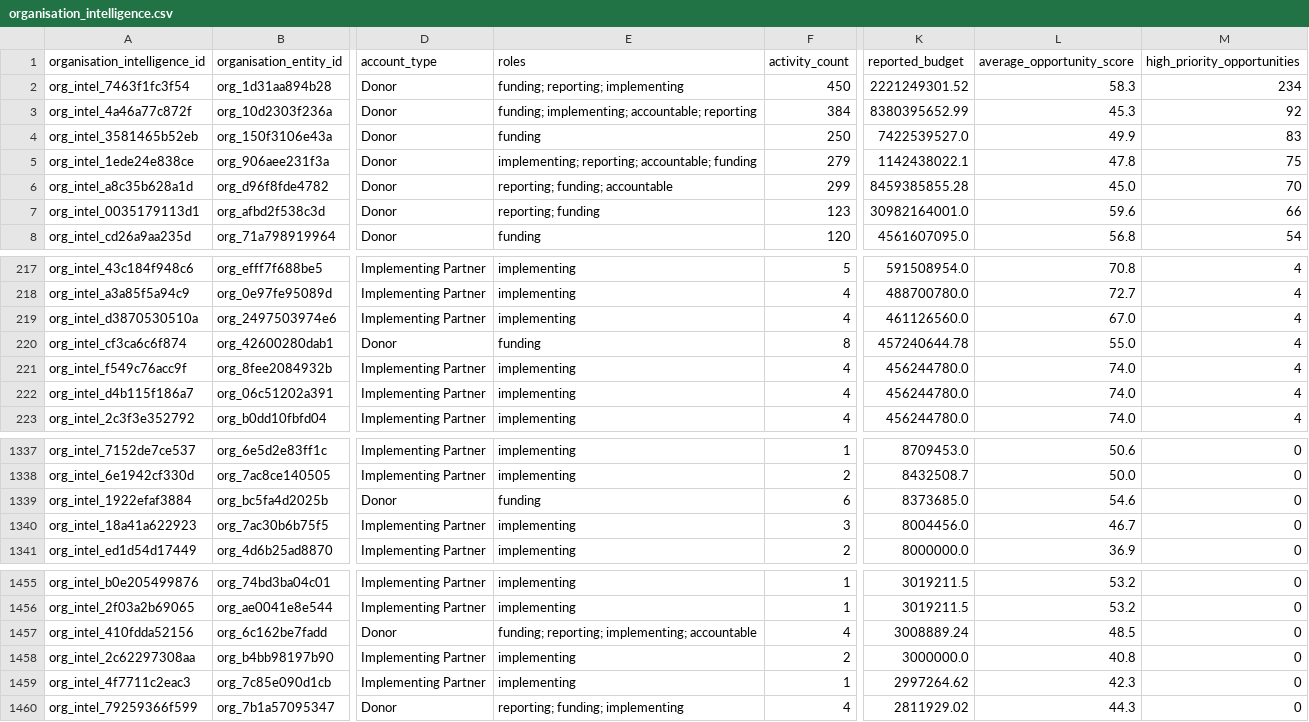
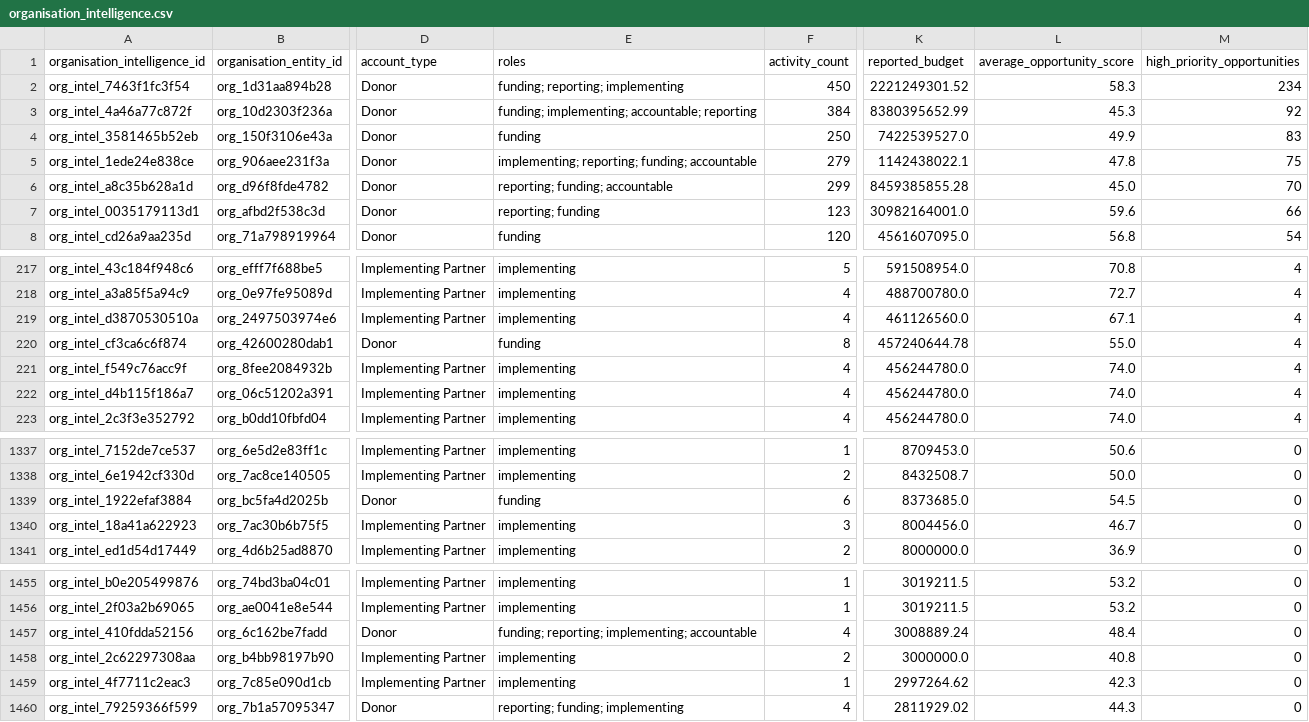
Before and after one commit to ogmomanyi/health-infra-tracker, a CSV file: data/organisation_intelligence.csv, drawn as a sheet; only a part is shown, gaps mark what is left out; the diff names each change by its address in the sheet, - before the commit and + after, or states it on an @@ line.

```diff
--- a/data/organisation_intelligence.csv
+++ b/data/organisation_intelligence.csv
-E5 (roles): implementing; reporting; accountable; funding
+E5 (roles): implementing; reporting; funding; accountable
-L219 (average_opportunity_score): 67.0
+L219 (average_opportunity_score): 67.1
-L1339 (average_opportunity_score): 54.6
+L1339 (average_opportunity_score): 54.5
-L1457 (average_opportunity_score): 48.5
+L1457 (average_opportunity_score): 48.4
```
Also changed, not shown: data/activity_countries.csv, data/crm_notes.csv, 29 other files.
